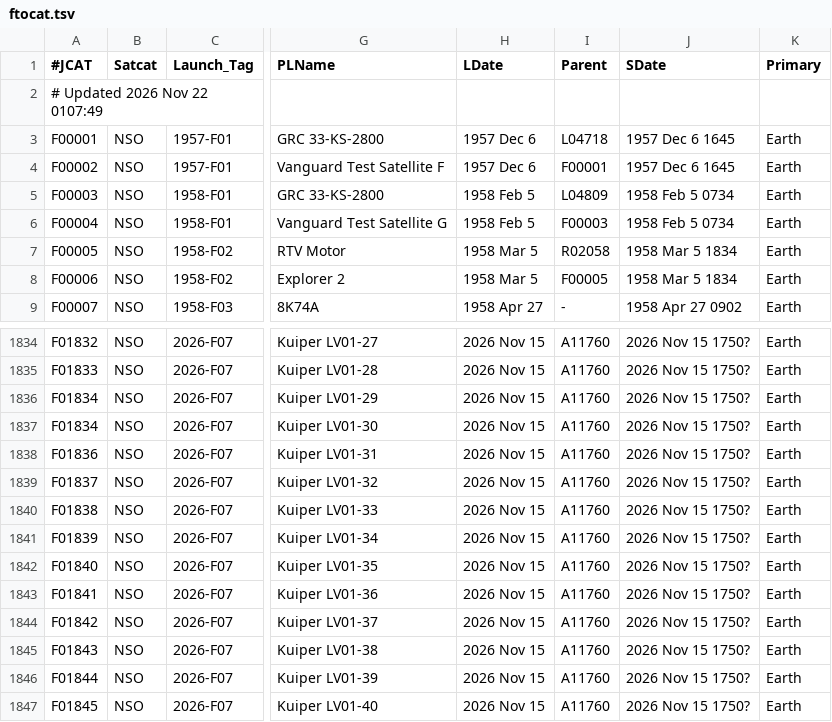
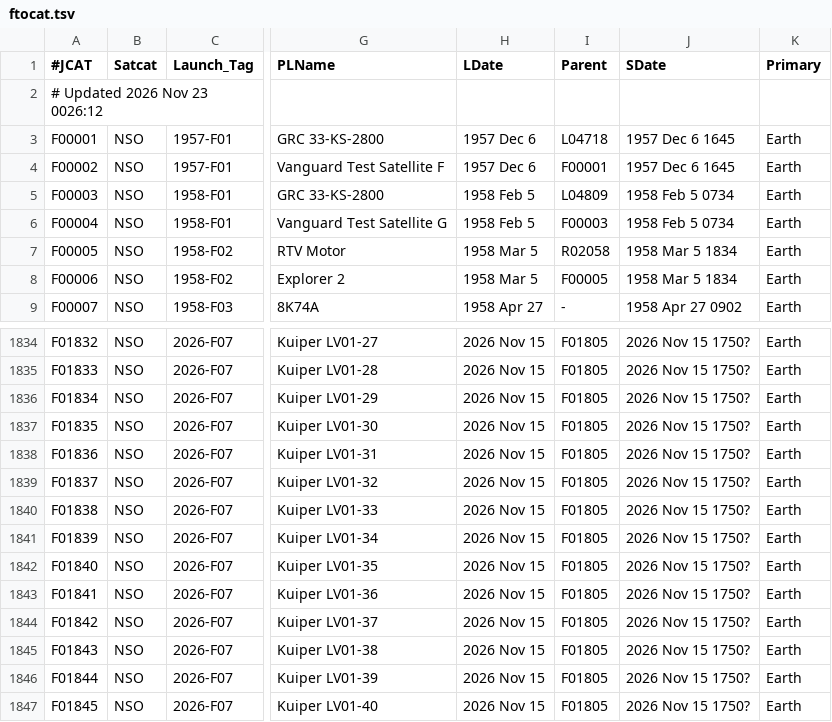
Before and after one commit to cyrilletixier/SpaceHistory, a TSV file: data/gcat/ftocat.tsv, drawn as a sheet; only a part is shown, gaps mark what is left out; the diff covers the shown part only; the diff names each change by its address in the sheet, - before the commit and + after, or states it on an @@ line.

```diff
--- a/data/gcat/ftocat.tsv
+++ b/data/gcat/ftocat.tsv
-A2 (#JCAT): # Updated 2026 Nov 22 0107:49
+A2 (#JCAT): # Updated 2026 Nov 23 0026:12
-I1834:I1847 (Parent): A11760
+I1834:I1847 (Parent): F01805
-A1837 (#JCAT): F01834
+A1837 (#JCAT): F01835
```
Also changed, not shown: 28 edited cells elsewhere in this file, data/gcat/deepcat.tsv, data/gcat/geotab.tsv, 9 other files.
